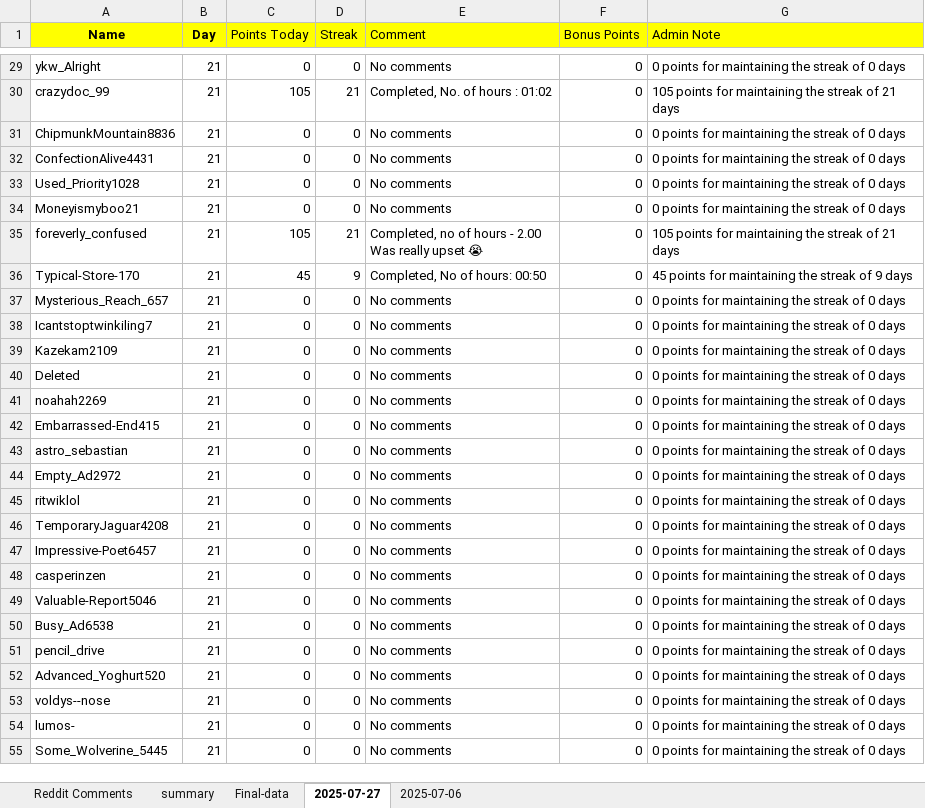
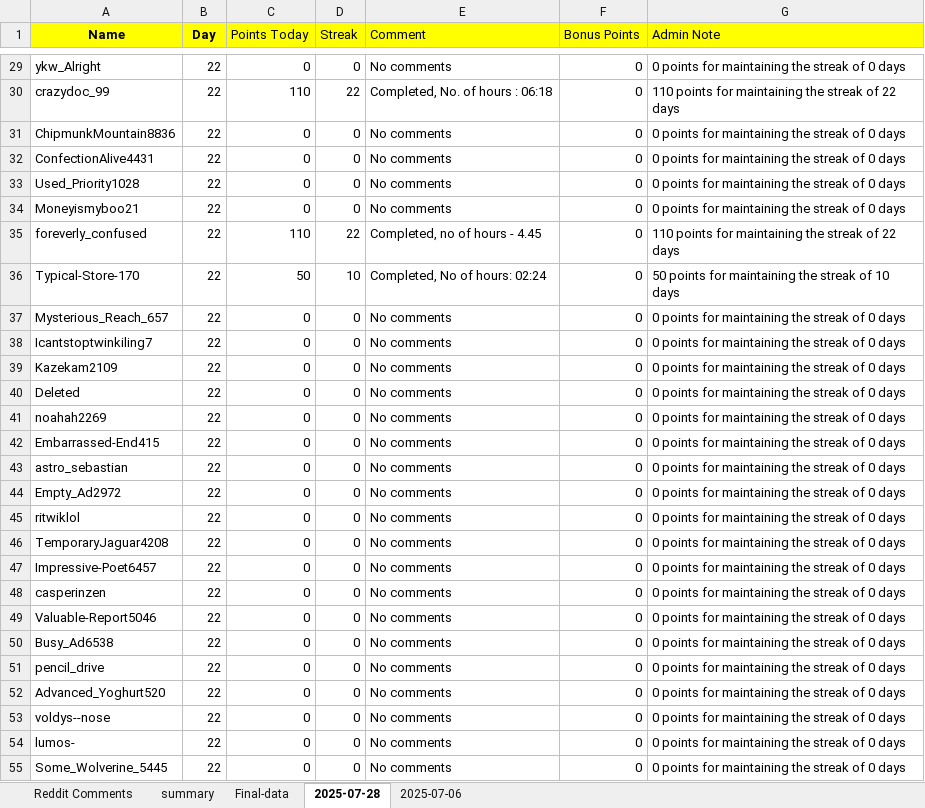
Before and after one commit to AbhigyanSharmaa/User-Leaderboard, an Excel workbook: reddit_comments.xlsx, sheet 2025-07-28, drawn as a sheet; only a part is shown, gaps mark what is left out; values as stored, in another font and other column widths than the file's, no borders; ↵ is a line break in a cell; the diff covers the shown part only; the diff names each change by its address in the sheet, - before the commit and + after, or states it on an @@ line.

```diff
--- a/reddit_comments.xlsx (sheet 2025-07-28)
+++ b/reddit_comments.xlsx (sheet 2025-07-28)
-sheet tab: 2025-07-27
+sheet tab: 2025-07-28
-B29:B55 (Day): 21
+B29:B55 (Day): 22
-C30 (Points Today): 105
+C30 (Points Today): 110
-D30 (Streak): 21
+D30 (Streak): 22
-E30 (Comment): Completed, No. of hours : 01:02
+E30 (Comment): Completed, No. of hours : 06:18
-G30 (Admin Note): 105 points for maintaining the streak of 21 days
+G30 (Admin Note): 110 points for maintaining the streak of 22 days
-C35 (Points Today): 105
+C35 (Points Today): 110
-D35 (Streak): 21
+D35 (Streak): 22
-E35 (Comment): Completed, no of hours - 2.00 ↵ Was really upset 😭
+E35 (Comment): Completed, no of hours - 4.45
-G35 (Admin Note): 105 points for maintaining the streak of 21 days
+G35 (Admin Note): 110 points for maintaining the streak of 22 days
-C36 (Points Today): 45
+C36 (Points Today): 50
-D36 (Streak): 9
+D36 (Streak): 10
-E36 (Comment): Completed, No of hours: 00:50
+E36 (Comment): Completed, No of hours: 02:24
-G36 (Admin Note): 45 points for maintaining the streak of 9 days
+G36 (Admin Note): 50 points for maintaining the streak of 10 days
```
Also changed, not shown: 847 edited cells elsewhere in this sheet, sheet summary, sheet Final-data, 4 other files.
